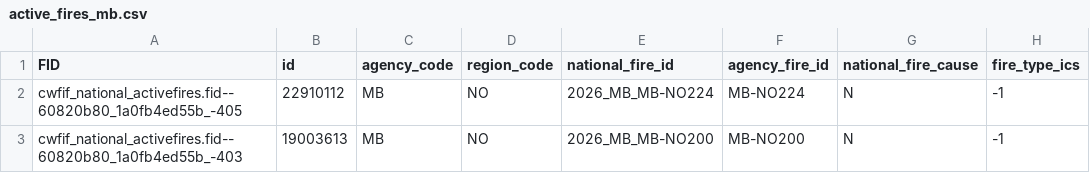
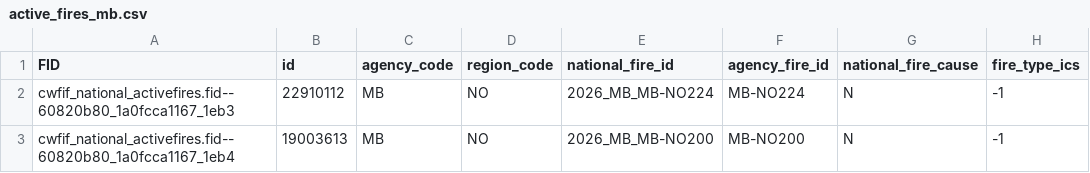
Before and after one commit to jagius/cda-air-quality-compiler, a CSV file: docs/active_fires_mb.csv, drawn as a sheet; only a part is shown; the diff names each change by its address in the sheet, - before the commit and + after, or states it on an @@ line.

```diff
--- a/docs/active_fires_mb.csv
+++ b/docs/active_fires_mb.csv
-A2 (FID): cwfif_national_activefires.fid--60820b80_1a0fb4ed55b_-405
+A2 (FID): cwfif_national_activefires.fid--60820b80_1a0fcca1167_1eb3
-A3 (FID): cwfif_national_activefires.fid--60820b80_1a0fb4ed55b_-403
+A3 (FID): cwfif_national_activefires.fid--60820b80_1a0fcca1167_1eb4
```
Also changed, not shown: docs/active_fires.csv, docs/active_fires_bc.csv, 7 other files.
